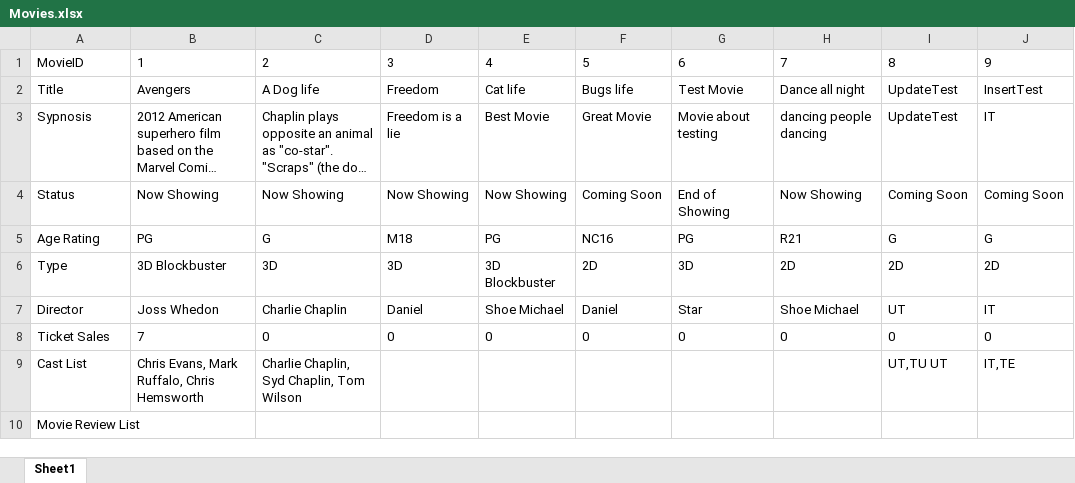
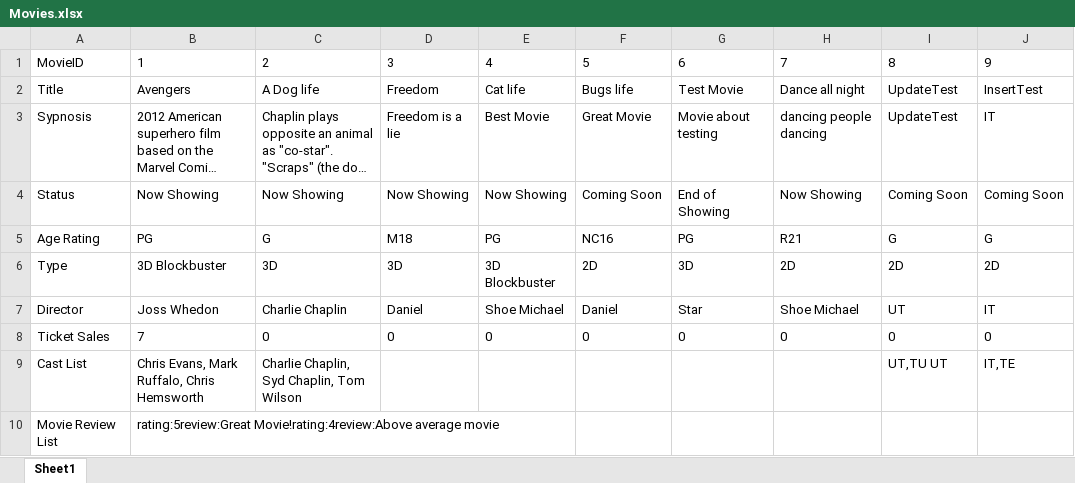
Before and after one commit to johnny-psh/SC2002_MOBLIMA, an Excel workbook: database/Movies.xlsx, sheet Sheet1, drawn as a sheet; long unchanged cells end in …; values as stored, in another font and other column widths than the file's, no borders; the diff names each change by its address in the sheet, - before the commit and + after, or states it on an @@ line.

```diff
--- a/database/Movies.xlsx (sheet Sheet1)
+++ b/database/Movies.xlsx (sheet Sheet1)
-B10: (empty)
+B10: rating:5review:Great Movie!rating:4review:Above average movie
```
Also changed, not shown: database/Showtime.xlsx, database/SystemSettings.xlsx, 2 other files.
